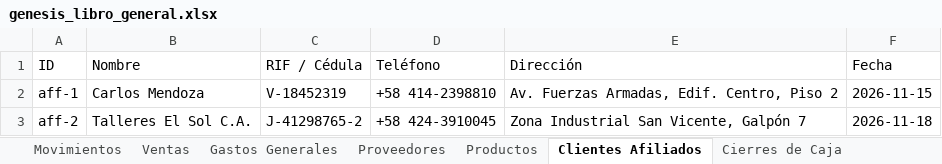
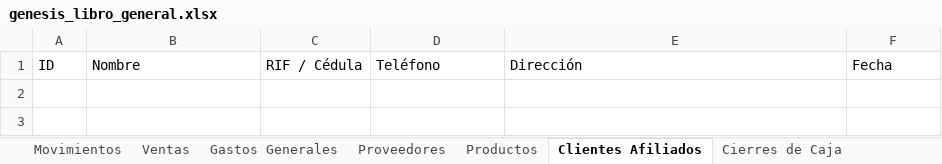
Before and after one commit to luisjs1919/Genesis-app, an Excel workbook: data/genesis_libro_general.xlsx, sheet Clientes Afiliados, drawn as a sheet; values as stored, in another font and other column widths than the file's, no borders; the diff names each change by its address in the sheet, - before the commit and + after, or states it on an @@ line.

```diff
--- a/data/genesis_libro_general.xlsx (sheet Clientes Afiliados)
+++ b/data/genesis_libro_general.xlsx (sheet Clientes Afiliados)
-row 2: aff-1 | Carlos Mendoza | V-18452319 | +58 414-2398810 | Av. Fuerzas Armadas, Edif. Centro, Piso 2 | 2026-11-15
-row 3: aff-2 | Talleres El Sol C.A. | J-41298765-2 | +58 424-3910045 | Zona Industrial San Vicente, Galpón 7 | 2026-11-18
```
Also changed, not shown: sheet Productos, 1 other file.
